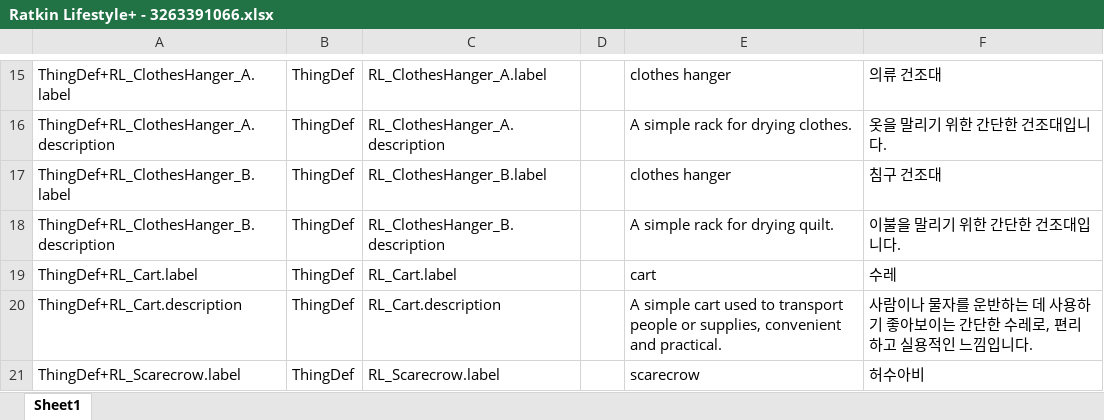
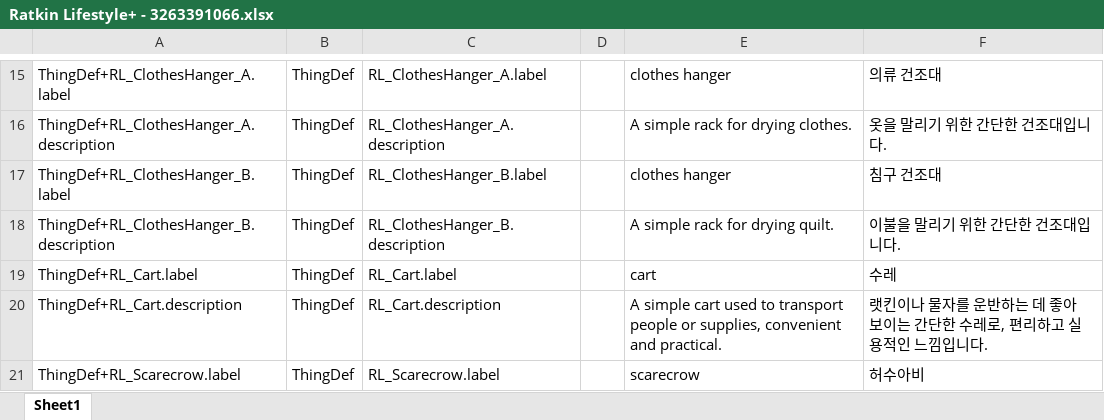
Before and after one commit to gitneapig/RMK, an Excel workbook: Pull Request Here/Ratkin Lifestyle+ - 3263391066/Ratkin Lifestyle+ - 3263391066.xlsx, sheet Sheet1, drawn as a sheet; only a part is shown, gaps mark what is left out; values as stored, in another font and other column widths than the file's, no borders; the diff covers the shown part only; the diff names each change by its address in the sheet, - before the commit and + after, or states it on an @@ line.

```diff
--- a/Pull Request Here/Ratkin Lifestyle+ - 3263391066/Ratkin Lifestyle+ - 3263391066.xlsx (sheet Sheet1)
+++ b/Pull Request Here/Ratkin Lifestyle+ - 3263391066/Ratkin Lifestyle+ - 3263391066.xlsx (sheet Sheet1)
-F20: 사람이나 물자를 운반하는 데 사용하기 좋아보이는…
+F20: 랫킨이나 물자를 운반하는 데 좋아 보이는…
```
Also changed, not shown: 7 edited cells elsewhere in this sheet, Pull Request Here/Connected Shelves - 2994051425/Connected Shelves - 2994051425.xlsx, Pull Request Here/OverflowingFlowers - 3005103112/OverflowingFlowers - 3005103112.xlsx, 43 other files.
